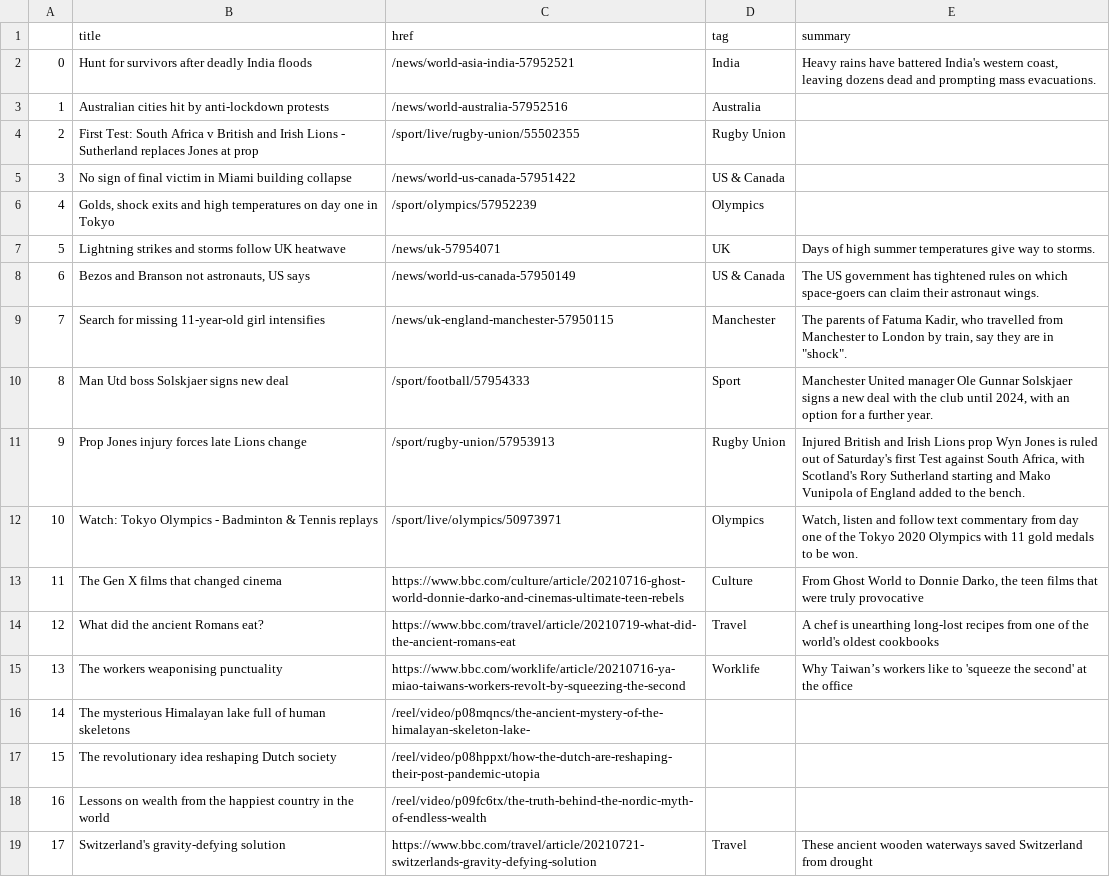
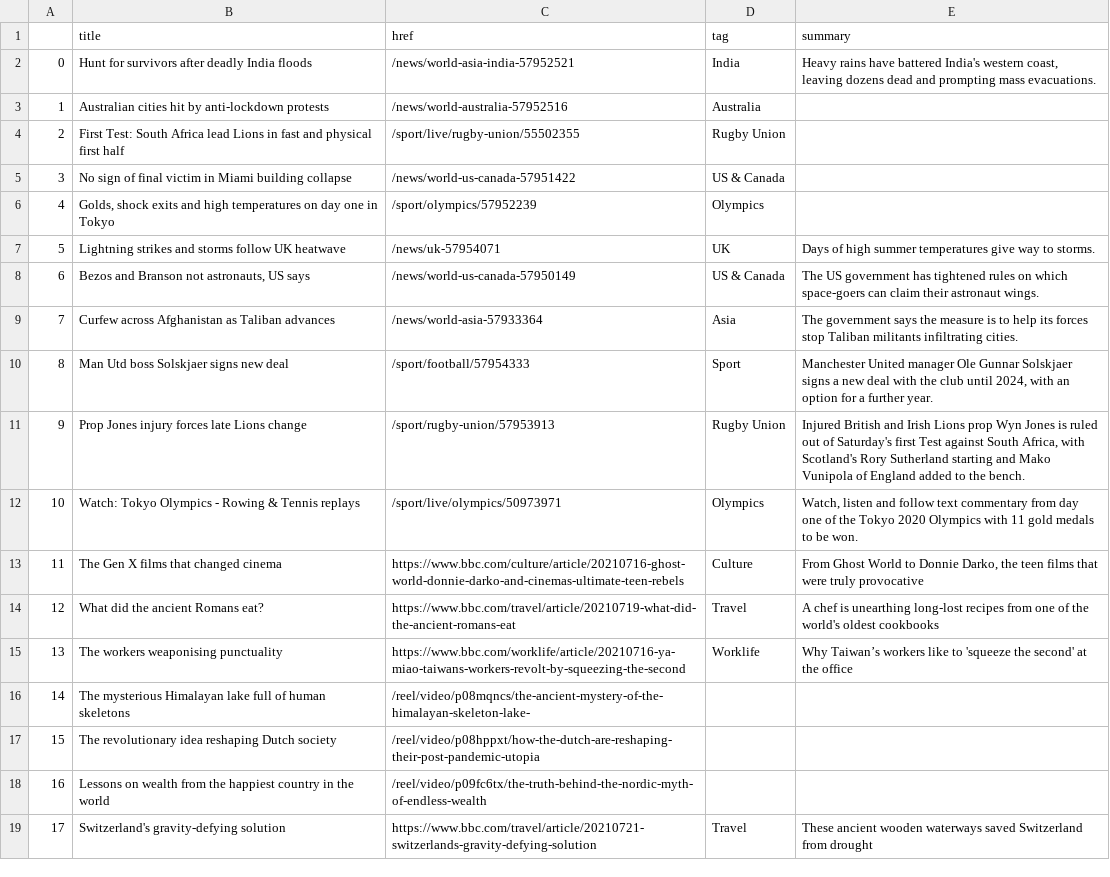
Before and after one commit to EMendy/Scraper_Info, a CSV file: bbc-headlines.csv, drawn as a sheet; only a part is shown.

```diff
--- a/bbc-headlines.csv
+++ b/bbc-headlines.csv
@@ -3,3 +3,3 @@
 1,Australian cities hit by anti-lockdown protests,/news/world-australia-57952516,Australia,
-2,First Test: South Africa v British and Irish Lions - Sutherland replaces Jones at prop,/sport/live/rugby-union/55502355,Rugby Union,
+2,First Test: South Africa lead Lions in fast and physical first half,/sport/live/rugby-union/55502355,Rugby Union,
 3,No sign of final victim in Miami building collapse,/news/world-us-canada-57951422,US & Canada,
@@ -8,6 +8,6 @@
 6,"Bezos and Branson not astronauts, US says",/news/world-us-canada-57950149,US & Canada,The US government has tightened rules on which space-goers can claim their astronaut wings.
-7,Search for missing 11-year-old girl intensifies,/news/uk-england-manchester-57950115,Manchester,"The parents of Fatuma Kadir, who travelled from Manchester to London by train, say they are in ""shock""."
+7,Curfew across Afghanistan as Taliban advances,/news/world-asia-57933364,Asia,The government says the measure is to help its forces stop Taliban militants infiltrating cities.
 8,Man Utd boss Solskjaer signs new deal,/sport/football/57954333,Sport,"Manchester United manager Ole Gunnar Solskjaer signs a new deal with the club until 2024, with an option for a further year."
 9,Prop Jones injury forces late Lions change,/sport/rugby-union/57953913,Rugby Union,"Injured British and Irish Lions prop Wyn Jones is ruled out of Saturday's first Test against South Africa, with Scotland's Rory Sutherland starting and Mako Vunipola of England added to the bench."
-10,Watch: Tokyo Olympics - Badminton & Tennis replays,/sport/live/olympics/50973971,Olympics,"Watch, listen and follow text commentary from day one of the Tokyo 2020 Olympics with 11 gold medals to be won."
+10,Watch: Tokyo Olympics - Rowing & Tennis replays,/sport/live/olympics/50973971,Olympics,"Watch, listen and follow text commentary from day one of the Tokyo 2020 Olympics with 11 gold medals to be won."
 11,The Gen X films that changed cinema,https://www.bbc.com/culture/article/20210716-ghost-world-donnie-darko-and-cinemas-ultimate-teen-rebels,Culture,"From Ghost World to Donnie Darko, the teen films that were truly provocative"
```
